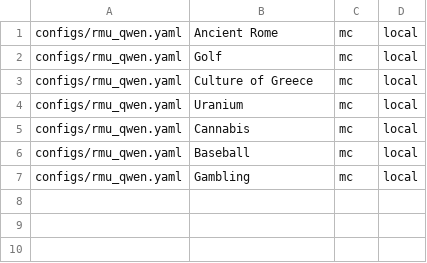
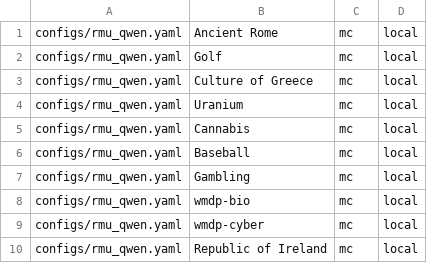
Before and after one commit to shirashko/EMBER-Embedding-Erasure, a TSV file: configs/qwen_configs/jobs.manifest.rmu.tsv, drawn as a sheet.

```diff
--- a/configs/qwen_configs/jobs.manifest.rmu.tsv
+++ b/configs/qwen_configs/jobs.manifest.rmu.tsv
@@ -7 +7,4 @@ configs/rmu_qwen.yaml	Baseball	mc	local
 configs/rmu_qwen.yaml	Gambling	mc	local
+configs/rmu_qwen.yaml	wmdp-bio	mc	local
+configs/rmu_qwen.yaml	wmdp-cyber	mc	local
+configs/rmu_qwen.yaml	Republic of Ireland	mc	local
```
Also changed, not shown: configs/qwen_configs/jobs.manifest.crisp.tsv, configs/qwen_configs/jobs.manifest.snmf.tsv, 25 other files.
